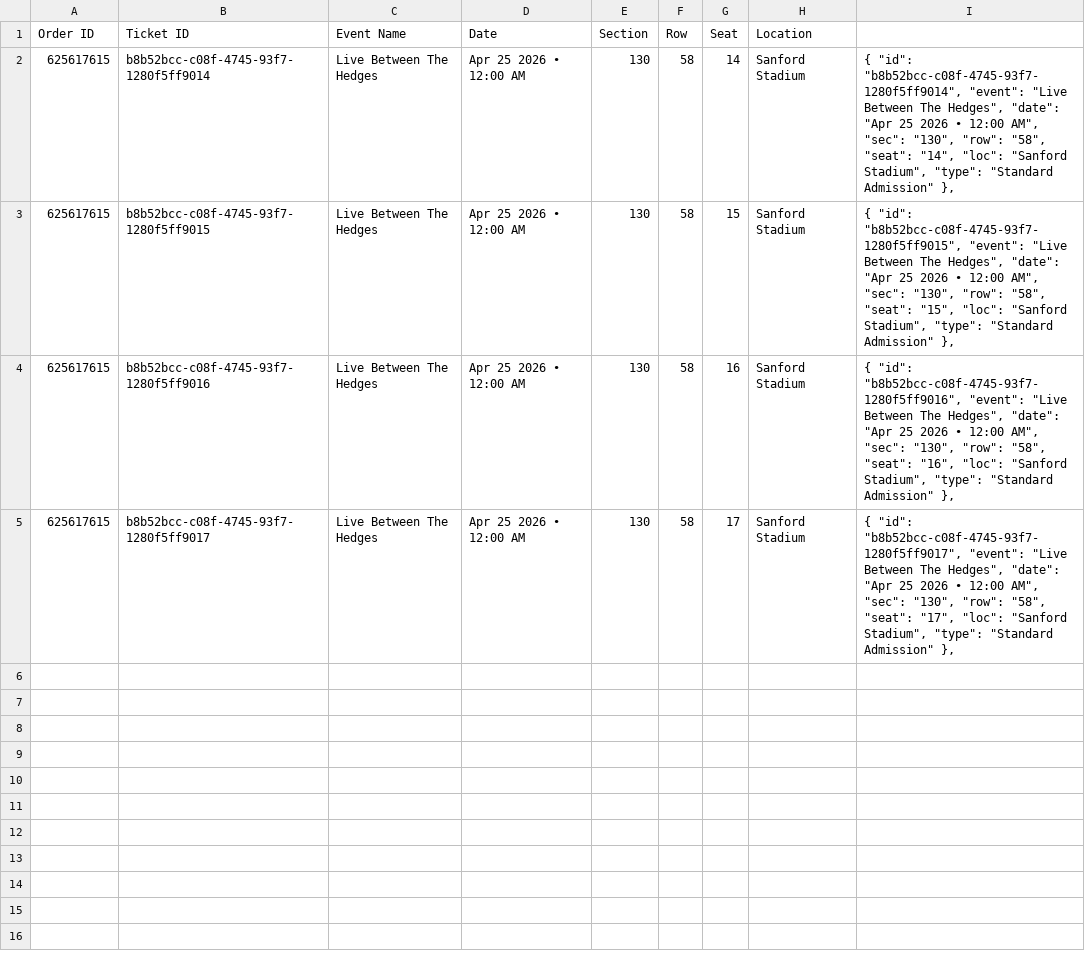
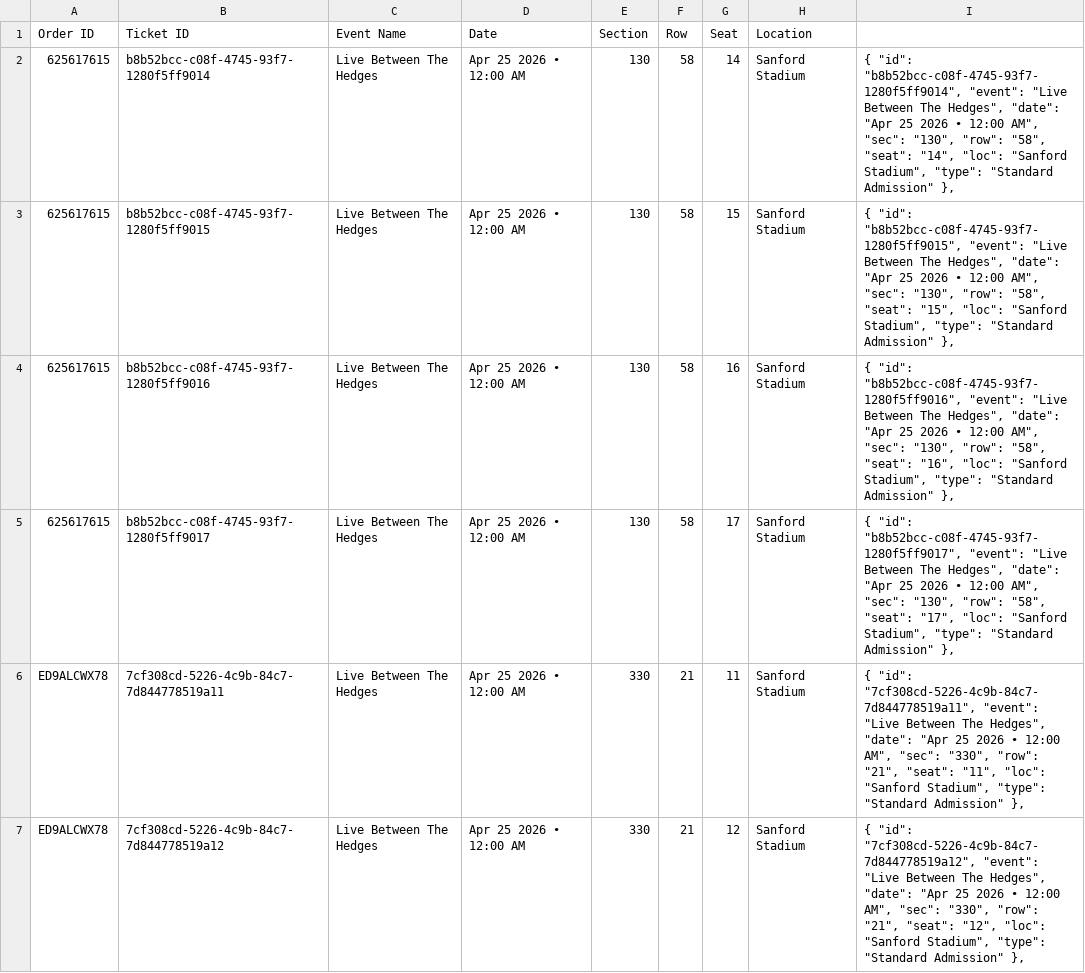
Before and after one commit to premium-code/wallet-pass, a CSV file: data.csv, drawn as a sheet; the diff names each change by its address in the sheet, - before the commit and + after, or states it on an @@ line.

Commit message:
Auto-update tickets

```diff
--- a/data.csv
+++ b/data.csv
+row 6: ED9ALCWX78 | 7cf308cd-5226-4c9b-84c7-7d844778519a11 | Live Between The Hedges | Apr 25 2026 • 12:00 AM | 330 | 21 | 11 | Sanford Stadium | { "id": "7cf308cd-5226-4c9b-84c7-7d844778519a11", "event": "Live Between The Hedges", "date": "Apr 25 2026 • 12:00 AM", "sec": "330", "row": "21", "seat": "11", "loc": "Sanford Stadium", "type": "Standard Admission" },
+row 7: ED9ALCWX78 | 7cf308cd-5226-4c9b-84c7-7d844778519a12 | Live Between The Hedges | Apr 25 2026 • 12:00 AM | 330 | 21 | 12 | Sanford Stadium | { "id": "7cf308cd-5226-4c9b-84c7-7d844778519a12", "event": "Live Between The Hedges", "date": "Apr 25 2026 • 12:00 AM", "sec": "330", "row": "21", "seat": "12", "loc": "Sanford Stadium", "type": "Standard Admission" },
```
Also changed, not shown: final_links.csv, 1 other file.
